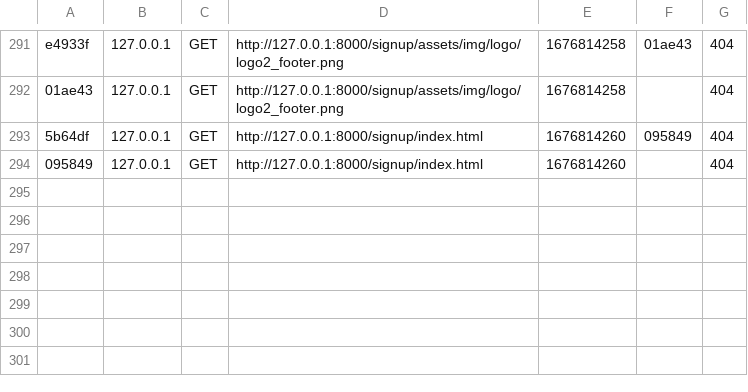
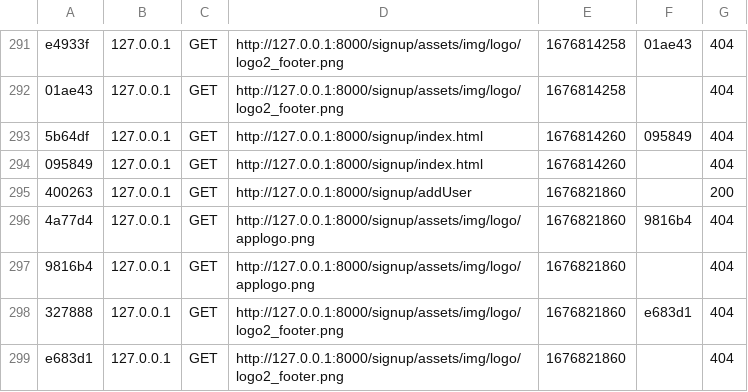
Before and after one commit to Ali-Maalel/WeHealth, a CSV file: var/cache/dev/profiler/index.csv, drawn as a sheet; only a part is shown, gaps mark what is left out.

```diff
--- a/var/cache/dev/profiler/index.csv
+++ b/var/cache/dev/profiler/index.csv
@@ -294 +294,6 @@ e4933f,127.0.0.1,GET,http://127.0.0.1:8000/signup/assets/img/logo/logo2_footer.p
 095849,127.0.0.1,GET,http://127.0.0.1:8000/signup/index.html,1676814260,,404
+400263,127.0.0.1,GET,http://127.0.0.1:8000/signup/addUser,1676821860,,200
+4a77d4,127.0.0.1,GET,http://127.0.0.1:8000/signup/assets/img/logo/applogo.png,1676821860,9816b4,404
+9816b4,127.0.0.1,GET,http://127.0.0.1:8000/signup/assets/img/logo/applogo.png,1676821860,,404
+327888,127.0.0.1,GET,http://127.0.0.1:8000/signup/assets/img/logo/logo2_footer.png,1676821860,e683d1,404
+e683d1,127.0.0.1,GET,http://127.0.0.1:8000/signup/assets/img/logo/logo2_footer.png,1676821860,,404
```
Also changed, not shown: 30 other files.
